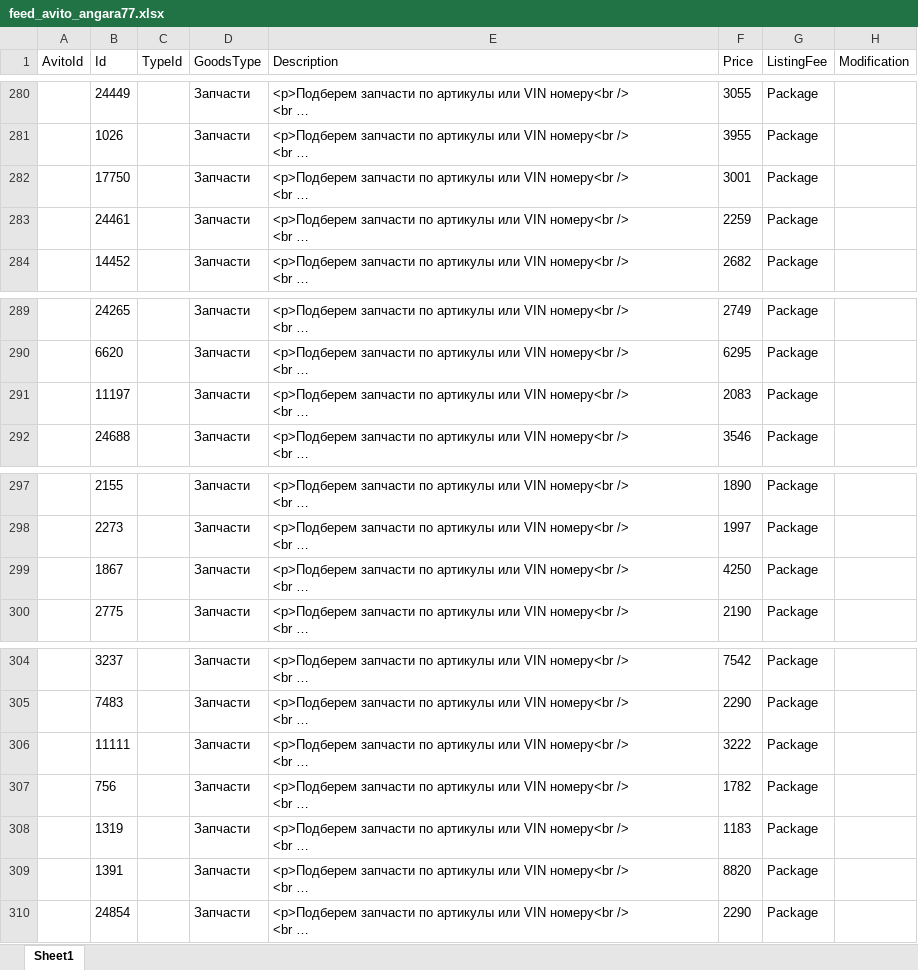
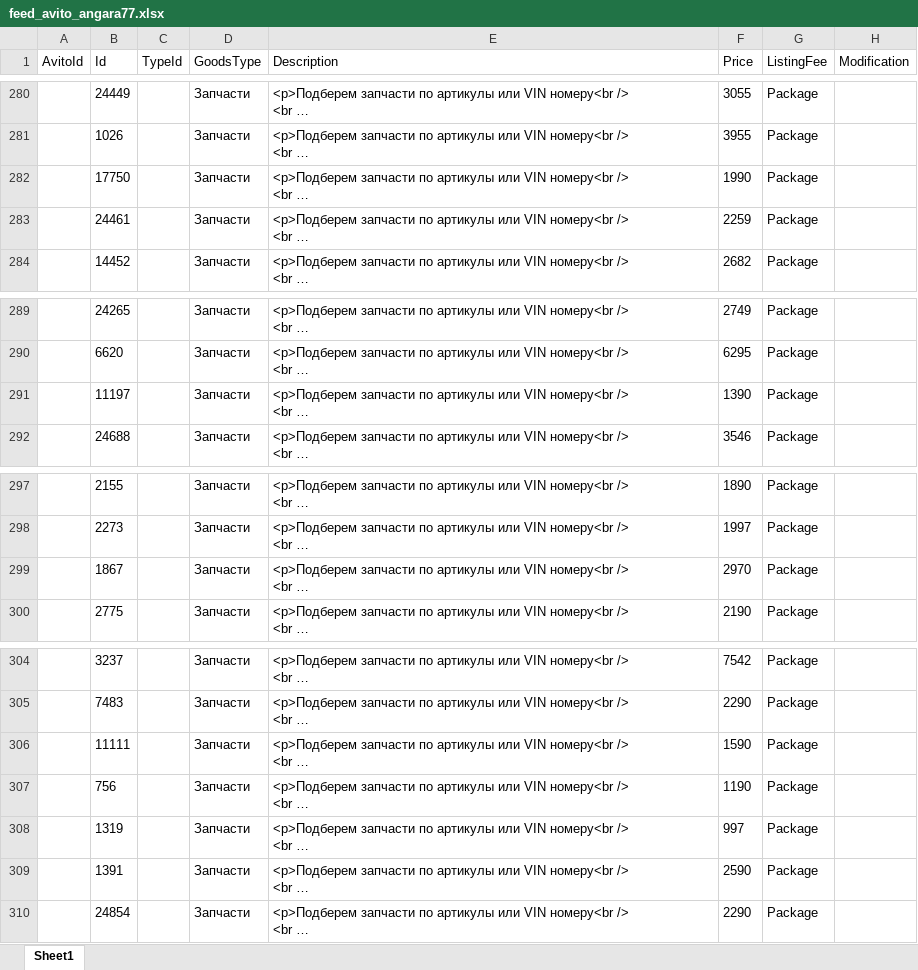
Before and after one commit to mikohan/a77-new-life, an Excel workbook: src/backend/pages/avito/feed_avito_angara77.xlsx, sheet Sheet1, drawn as a sheet; only a part is shown, gaps mark what is left out; long unchanged cells end in …; values as stored, in another font and other column widths than the file's, no borders; charts and pictures not drawn; the diff names each change by its address in the sheet, - before the commit and + after, or states it on an @@ line.

Commit message:
New avito

```diff
--- a/src/backend/pages/avito/feed_avito_angara77.xlsx (sheet Sheet1)
+++ b/src/backend/pages/avito/feed_avito_angara77.xlsx (sheet Sheet1)
-F282 (Price): 3001
+F282 (Price): 1990
-F291 (Price): 2083
+F291 (Price): 1390
-F299 (Price): 4250
+F299 (Price): 2970
-F306 (Price): 3222
+F306 (Price): 1590
-F307 (Price): 1782
+F307 (Price): 1190
-F308 (Price): 1183
+F308 (Price): 997
-F309 (Price): 8820
+F309 (Price): 2590
```
Also changed, not shown: 1 other file.
